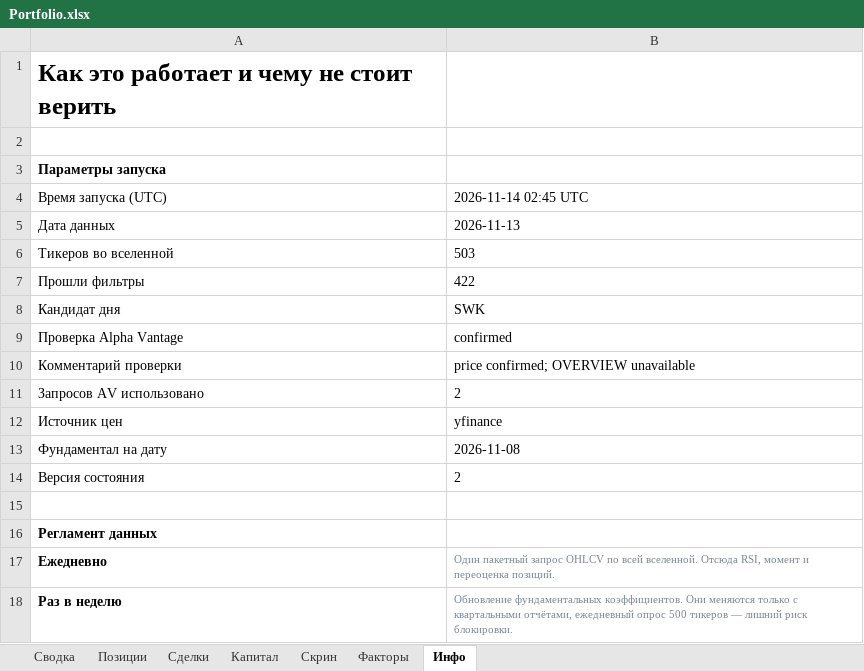
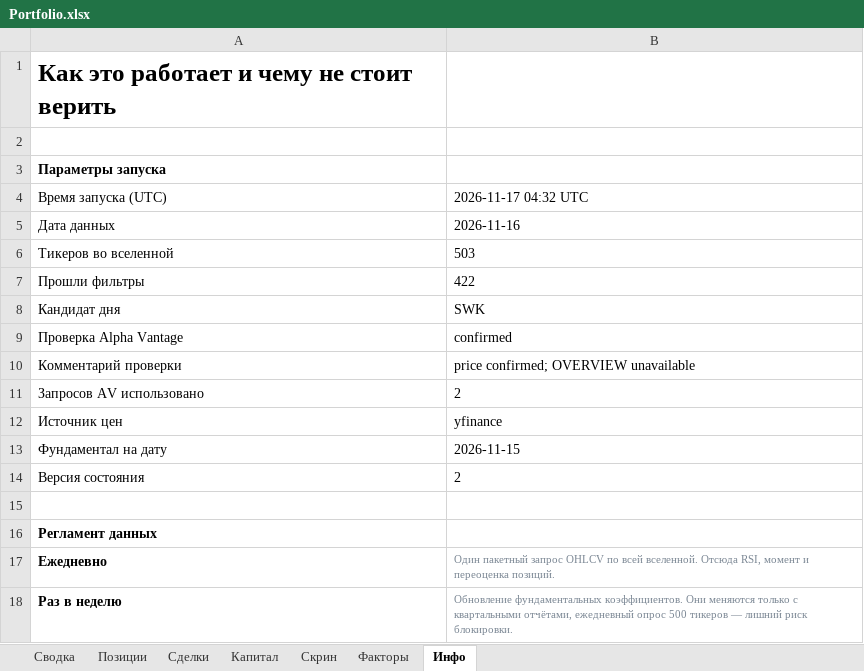
Before and after one commit to Vitoldinijs/sp500-screener, an Excel workbook: Portfolio.xlsx, sheet Инфо, drawn as a sheet; only a part is shown; values as stored, in another font and other column widths than the file's, no borders; the diff names each change by its address in the sheet, - before the commit and + after, or states it on an @@ line.

```diff
--- a/Portfolio.xlsx (sheet Инфо)
+++ b/Portfolio.xlsx (sheet Инфо)
-B4: 2026-11-14 02:45 UTC
+B4: 2026-11-17 04:32 UTC
-B5: 2026-11-13
+B5: 2026-11-16
-B13: 2026-11-08
+B13: 2026-11-15
```
Also changed, not shown: sheet Скрин, sheet Позиции, sheet Сводка, sheet Капитал, charts or pictures, 10 other files.
